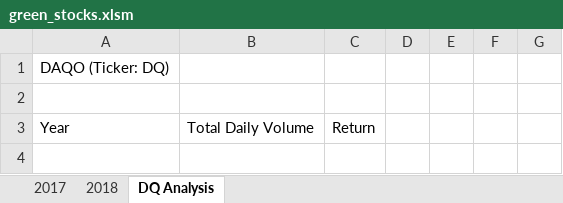
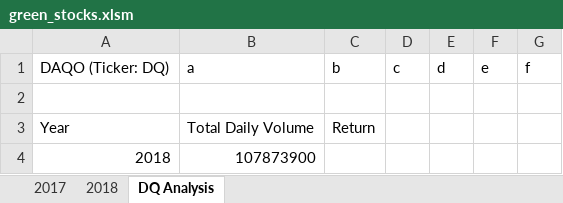
Before and after one commit to Rozapz/stock-analysis, an Excel workbook: green_stocks.xlsm, sheet DQ Analysis, drawn as a sheet; values as stored, in another font and other column widths than the file's, no borders; removed rows and columns are numbered as before the commit, all else as after; the diff names each change by its address in the sheet, - before the commit and + after, or states it on an @@ line.

Commit message:
Add files via upload

```diff
--- a/green_stocks.xlsm (sheet DQ Analysis)
+++ b/green_stocks.xlsm (sheet DQ Analysis)
-row 1: DAQO (Ticker: DQ)
+row 1: DAQO (Ticker: DQ) | a | b | c | d | e | f
+row 4: 2018 | 107873900
```
